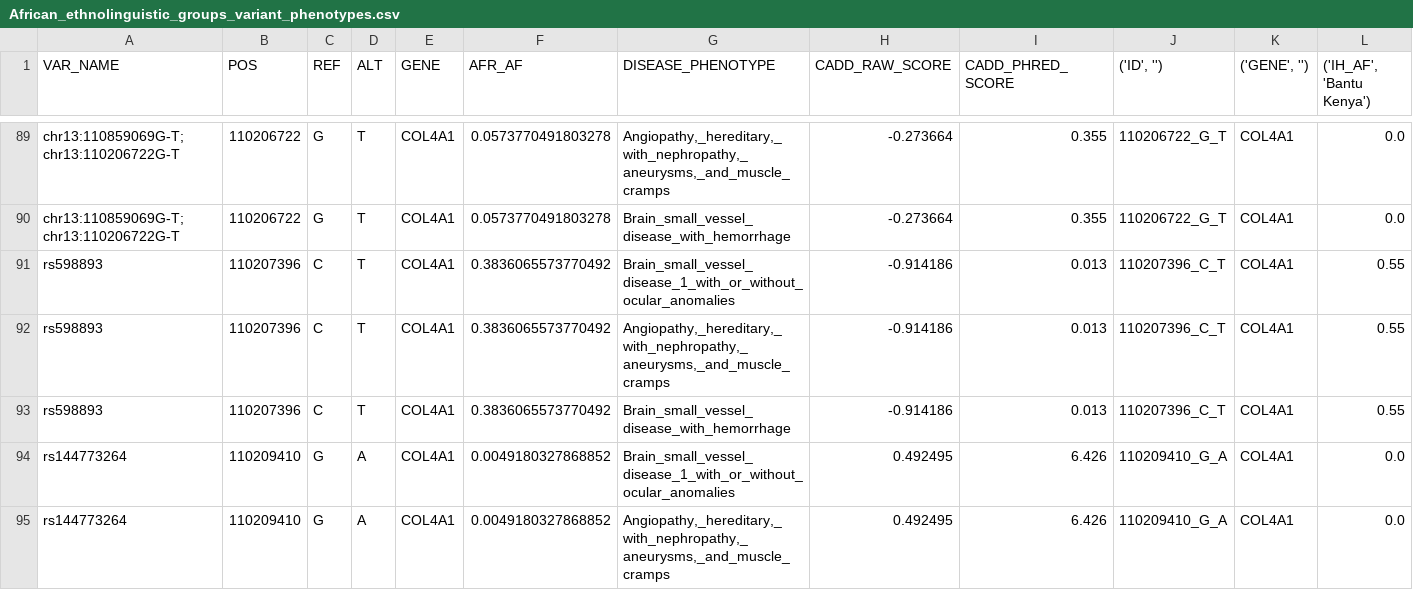
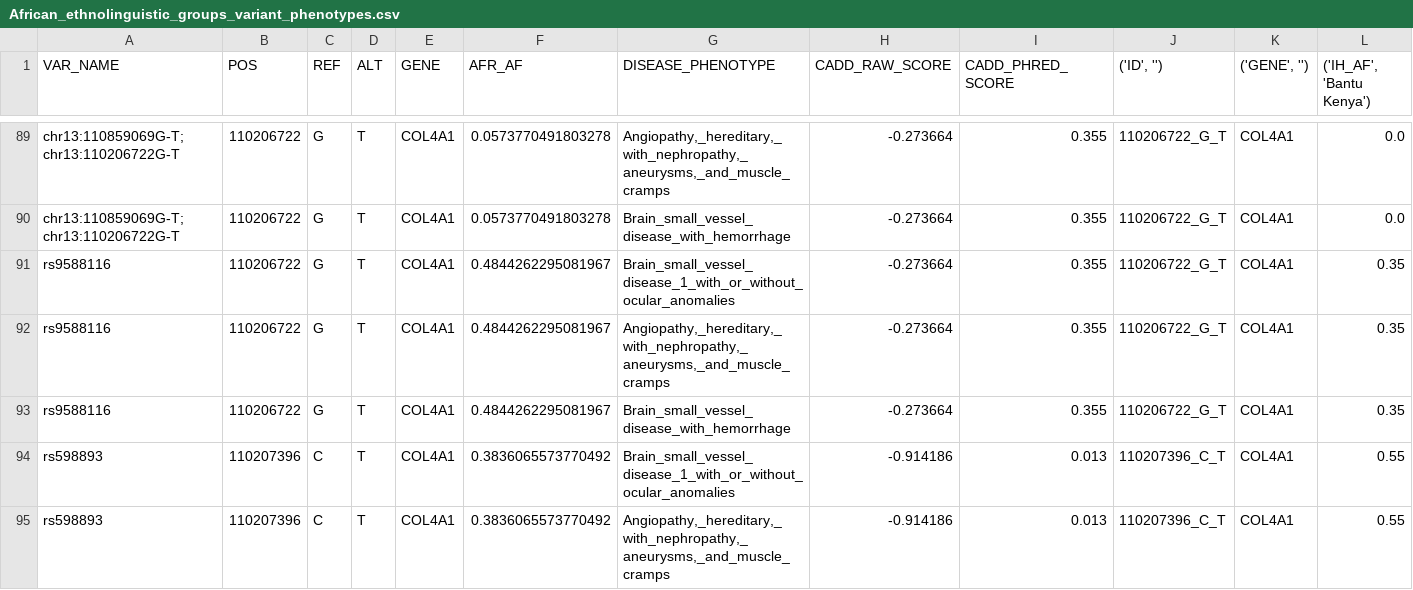
Before and after one commit to MeganHolborn/Genetic_data_analysis, a CSV file: Results/Tables/African_ethnolinguistic_groups_variant_phenotypes.csv, drawn as a sheet; only a part is shown, gaps mark what is left out; the shorter side is filled out with more unchanged rows; rows hold the shown columns only; the diff names each change by its address in the sheet, - before the commit and + after, or states it on an @@ line.

```diff
--- a/Results/Tables/African_ethnolinguistic_groups_variant_phenotypes.csv
+++ b/Results/Tables/African_ethnolinguistic_groups_variant_phenotypes.csv
+row 91: rs9588116 | 110206722 | G | T | COL4A1 | 0.4844262295081967 | Brain_small_vessel_disease_1_with_or_without_ocular_anomalies | -0.273664 | 0.355 | 110206722_G_T | COL4A1 | 0.35
+row 92: rs9588116 | 110206722 | G | T | COL4A1 | 0.4844262295081967 | Angiopathy,_hereditary,_with_nephropathy,_aneurysms,_and_muscle_cramps | -0.273664 | 0.355 | 110206722_G_T | COL4A1 | 0.35
+row 93: rs9588116 | 110206722 | G | T | COL4A1 | 0.4844262295081967 | Brain_small_vessel_disease_with_hemorrhage | -0.273664 | 0.355 | 110206722_G_T | COL4A1 | 0.35
```
Also changed, not shown: Results/Tables/Global_variant_phenotypes.csv, 9 other files.
